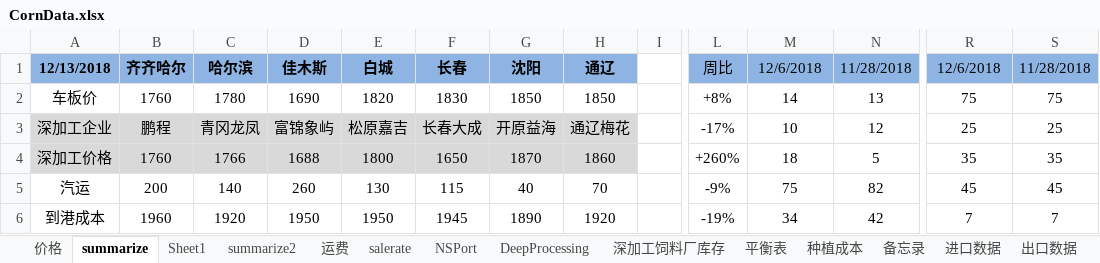
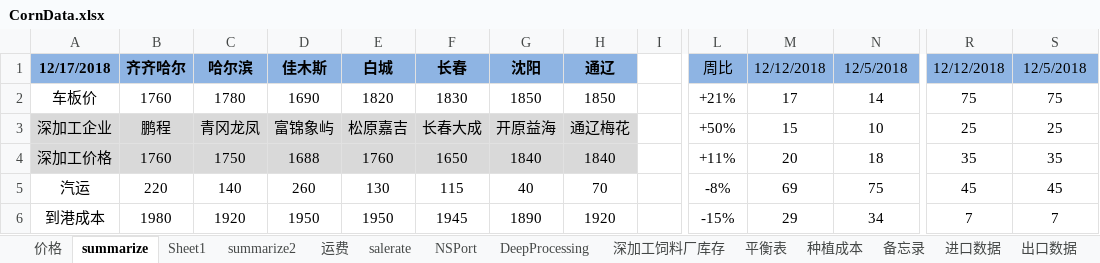
Before and after one commit to huqinghua109/fhzbWeb, an Excel workbook: report/CornData.xlsx, sheet summarize, drawn as a sheet; only a part is shown, gaps mark what is left out; values as stored, in another font and other column widths than the file's, no borders; charts and pictures not drawn; the diff covers the shown part only; the diff names each change by its address in the sheet, - before the commit and + after, or states it on an @@ line.

Commit message:
mod price summarize

```diff
--- a/report/CornData.xlsx (sheet summarize)
+++ b/report/CornData.xlsx (sheet summarize)
-A1: 12/13/2018
+A1: 12/17/2018
-M1: 12/6/2018
+M1: 12/12/2018
-N1: 11/28/2018
+N1: 12/5/2018
-R1: 12/6/2018
+R1: 12/12/2018
-S1: 11/28/2018
+S1: 12/5/2018
-L2: +8%
+L2: +21%
-M2: 14
+M2: 17
-N2: 13
+N2: 14
-L3: -17%
+L3: +50%
-M3: 10
+M3: 15
-N3: 12
+N3: 10
-C4: 1766
+C4: 1750
-E4: 1800
+E4: 1760
-G4: 1870
+G4: 1840
-H4: 1860
+H4: 1840
-L4: +260%
+L4: +11%
-M4: 18
+M4: 20
-N4: 5
+N4: 18
-B5: 200
+B5: 220
-L5: -9%
+L5: -8%
-M5: 75
+M5: 69
-N5: 82
+N5: 75
-B6: 1960
+B6: 1980
-L6: -19%
+L6: -15%
-M6: 34
+M6: 29
-N6: 42
+N6: 34
```
Also changed, not shown: 9 added rows, 9 removed rows and 121 edited cells elsewhere in this sheet, sheet summarize2, sheet 价格, sheet 深加工饲料厂库存, sheet Sheet1, sheet NSPort, sheet DeepProcessing, 1 more sheet, formulas that keep their value, charts or pictures, report/cleandata_basis.xlsx, 3 other files.
